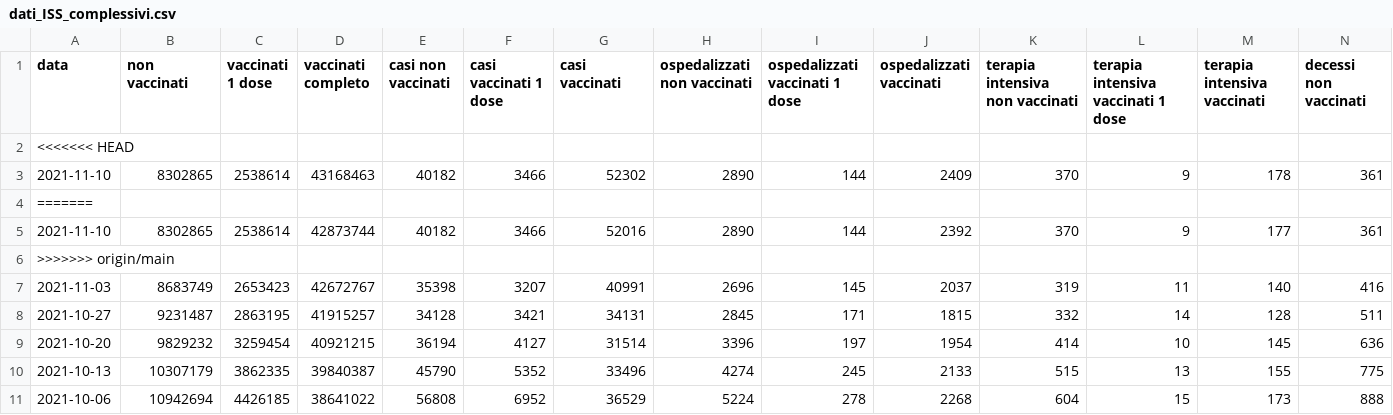
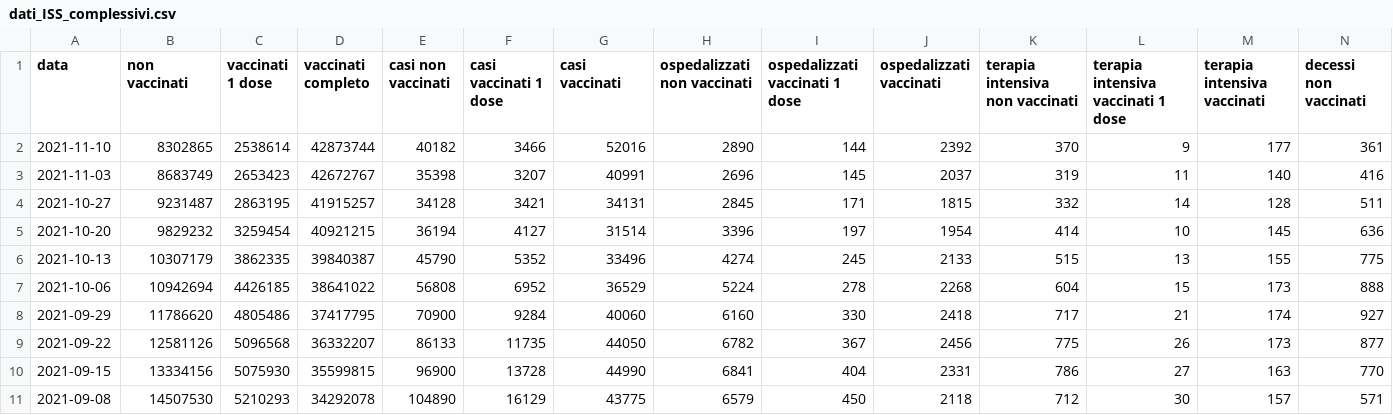
Before and after one commit to apalladi/covid_vaccini_monitoraggio, a CSV file: dati/dati_ISS_complessivi.csv, drawn as a sheet; only a part is shown; the shorter side is filled out with more unchanged rows; rows hold the shown columns only; the diff names each change by its address in the sheet, - before the commit and + after, or states it on an @@ line.

```diff
--- a/dati/dati_ISS_complessivi.csv
+++ b/dati/dati_ISS_complessivi.csv
-row 2: <<<<<<< HEAD
-row 3: 2021-11-10 | 8302865 | 2538614 | 43168463 | 40182 | 3466 | 52302 | 2890 | 144 | 2409 | 370 | 9 | 178 | 361
-row 4: =======
-row 6: >>>>>>> origin/main
```
Also changed, not shown: dati/data_iss_età_2021-11-10.csv, 16 other files.
